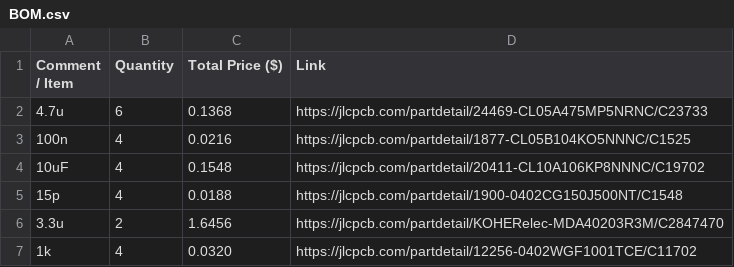
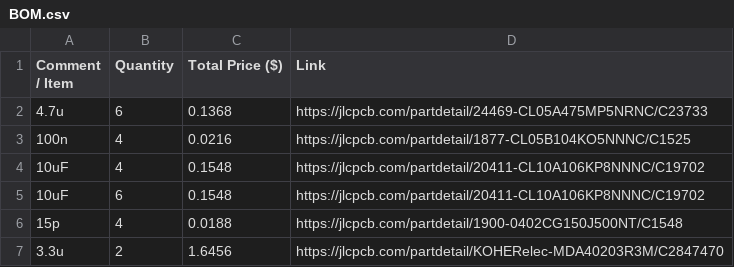
Before and after one commit to shourya2007mittal-hub/Rp-Key, a CSV file: BOM.csv, drawn as a sheet; only a part is shown; the shorter side is filled out with more unchanged rows.

Commit message:
Update BOM.csv

```diff
--- a/BOM.csv
+++ b/BOM.csv
@@ -4,2 +4,3 @@ Comment / Item,Quantity,Total Price ($),Link
 10uF,4,0.1548,https://jlcpcb.com/partdetail/20411-CL10A106KP8NNNC/C19702
+10uF,6,0.1548,https://jlcpcb.com/partdetail/20411-CL10A106KP8NNNC/C19702
 15p,4,0.0188,https://jlcpcb.com/partdetail/1900-0402CG150J500NT/C1548
```
